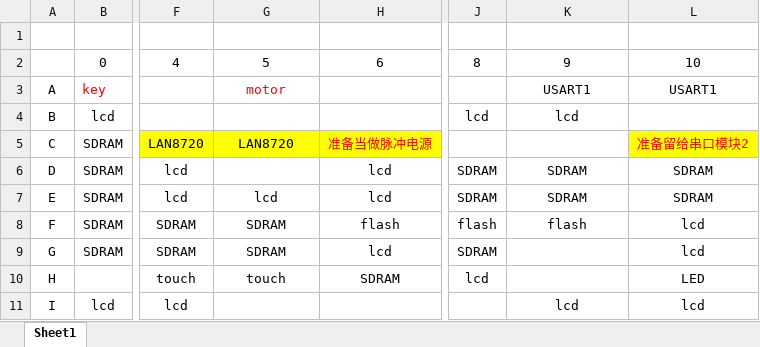
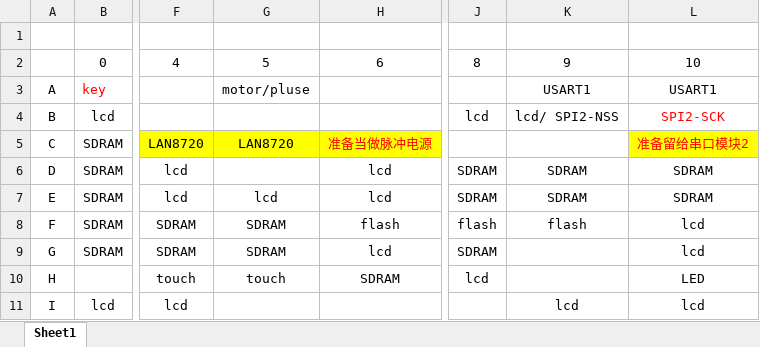
Before and after one commit to jackymxp/spark, an Excel workbook: 11-小机床新电路板-stm32f429/使用到的引脚.xlsx, sheet Sheet1, drawn as a sheet; only a part is shown, gaps mark what is left out; values as stored, in another font and other column widths than the file's, no borders; the diff names each change by its address in the sheet, - before the commit and + after, or states it on an @@ line.

Commit message:
modify motor step

```diff
--- a/11-小机床新电路板-stm32f429/使用到的引脚.xlsx (sheet Sheet1)
+++ b/11-小机床新电路板-stm32f429/使用到的引脚.xlsx (sheet Sheet1)
-G3: motor
+G3: motor/pluse
-G3 text colour: #FF0000
+G3 text colour: black
-K4: lcd
+K4: lcd/ SPI2-NSS
-L4: (empty)
+L4: SPI2-SCK
```
Also changed, not shown: 13 other files.
